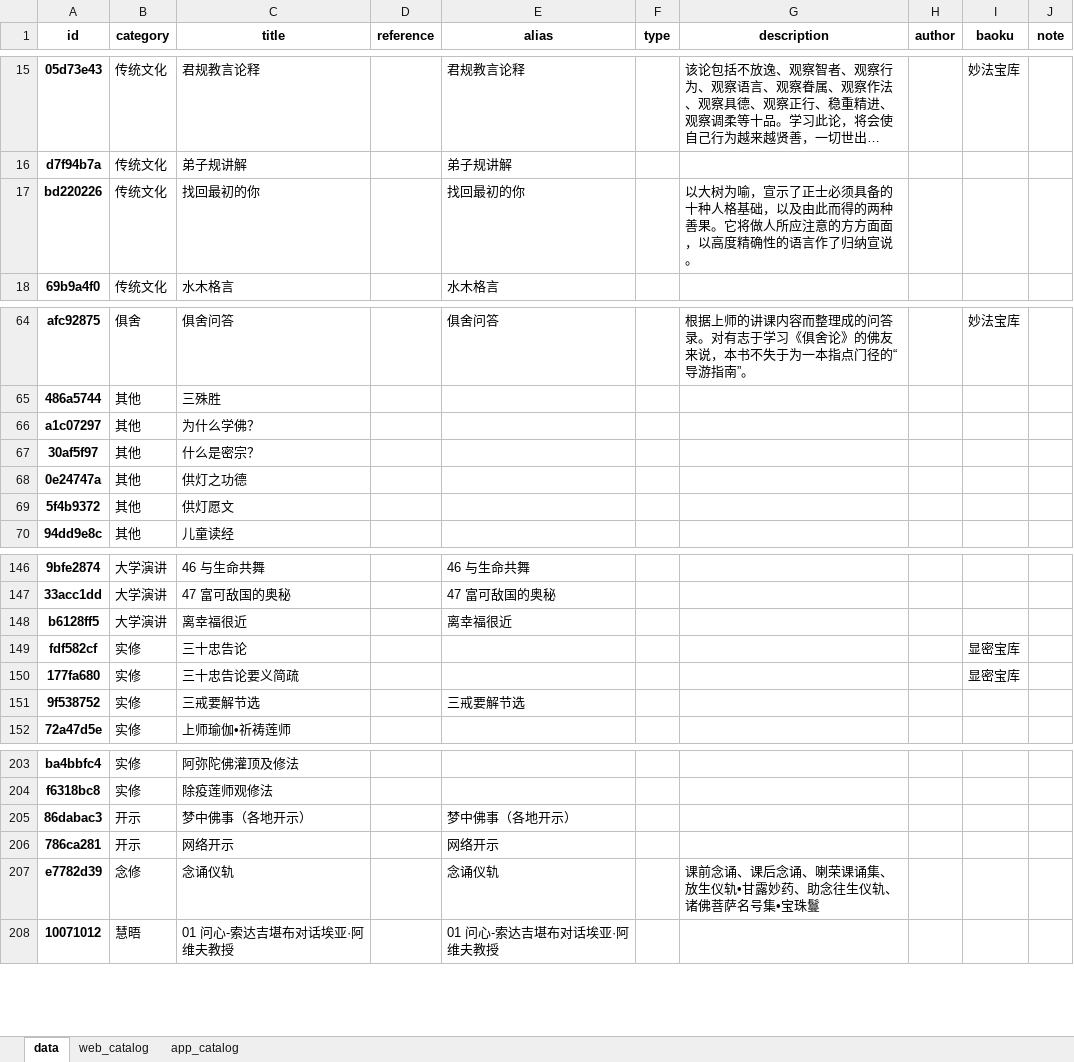
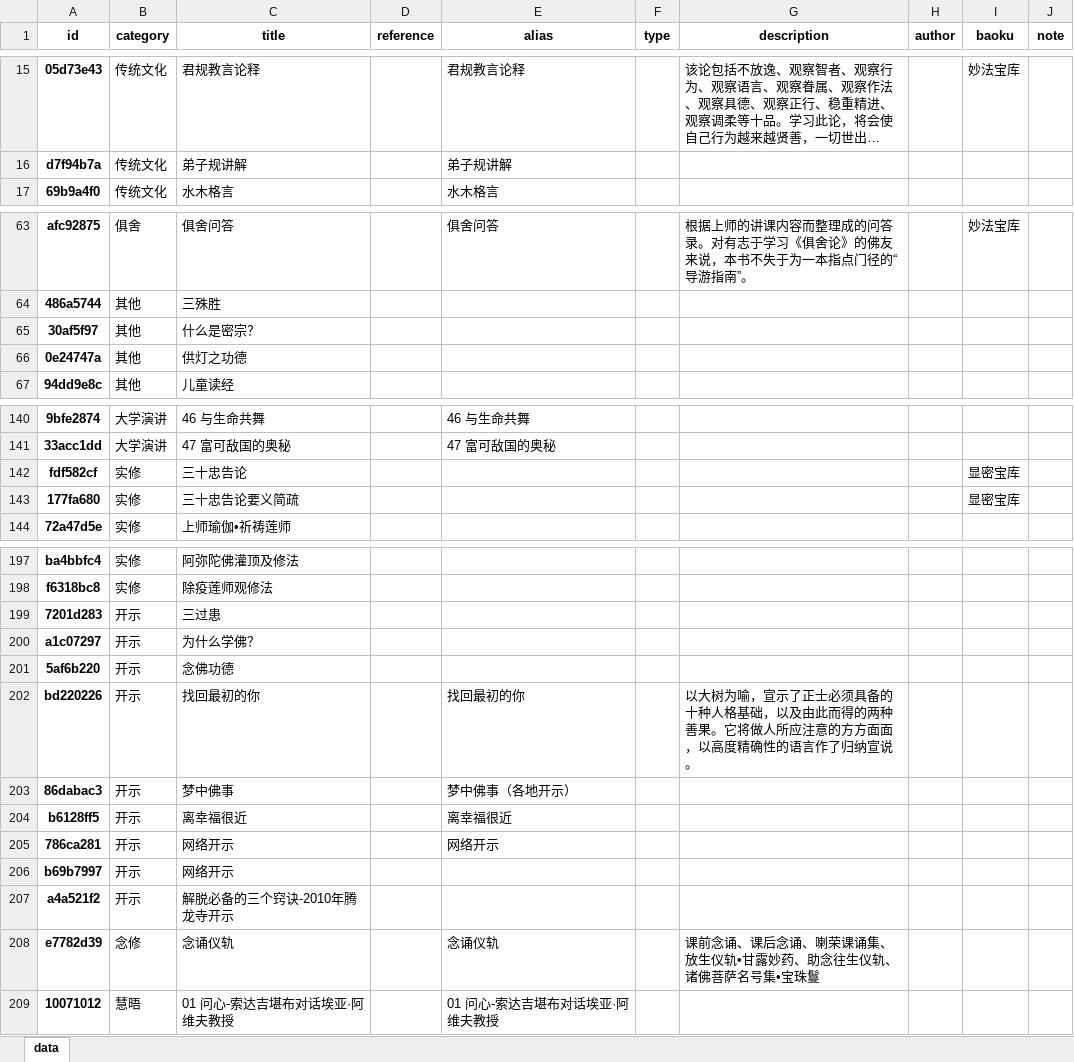
Before and after one commit to hliuleo/lamatxt, an Excel workbook: all_course.xlsx, sheet data, drawn as a sheet; only a part is shown, gaps mark what is left out; long unchanged cells end in …; values as stored, in another font and other column widths than the file's, no borders; removed rows and columns are numbered as before the commit, all else as after; the diff covers the shown part only; the diff names each change by its address in the sheet, - before the commit and + after, or states it on an @@ line.

```diff
--- a/all_course.xlsx (sheet data)
+++ b/all_course.xlsx (sheet data)
-sheet tab: web_catalog
-sheet tab: app_catalog
-row 17: bd220226 | 传统文化 | 找回最初的你 |  | 找回最初的你 |  | 以大树为喻，宣示了正士必须具备的十种人格基础，以及由此而得的两种善果。它将做人所应注意的方方面面，以高度精确性的语言作了归纳宣说。
-row 66: a1c07297 | 其他 | 为什么学佛？
-row 69: 5f4b9372 | 其他 | 供灯愿文
-row 148: b6128ff5 | 大学演讲 | 离幸福很近 |  | 离幸福很近
-row 151: 9f538752 | 实修 | 三戒要解节选 |  | 三戒要解节选
+row 199: 7201d283 | 开示 | 三过患
+row 200: a1c07297 | 开示 | 为什么学佛？
+row 201: 5af6b220 | 开示 | 念佛功德
+row 202: bd220226 | 开示 | 找回最初的你 |  | 找回最初的你 |  | 以大树为喻，宣示了正士必须具备的十种人格基础，以及由此而得的两种善果。它将做人所应注意的方方面面，以高度精确性的语言作了归纳宣说。
-C203 (title): 梦中佛事（各地开示）
+C203 (title): 梦中佛事
+row 204: b6128ff5 | 开示 | 离幸福很近 |  | 离幸福很近
+row 206: b69b7997 | 开示 | 网络开示
+row 207: a4a521f2 | 开示 | 解脱必备的三个窍诀-2010年腾龙寺开示
```
Also changed, not shown: 5 added rows and 3 removed rows elsewhere in this sheet.
